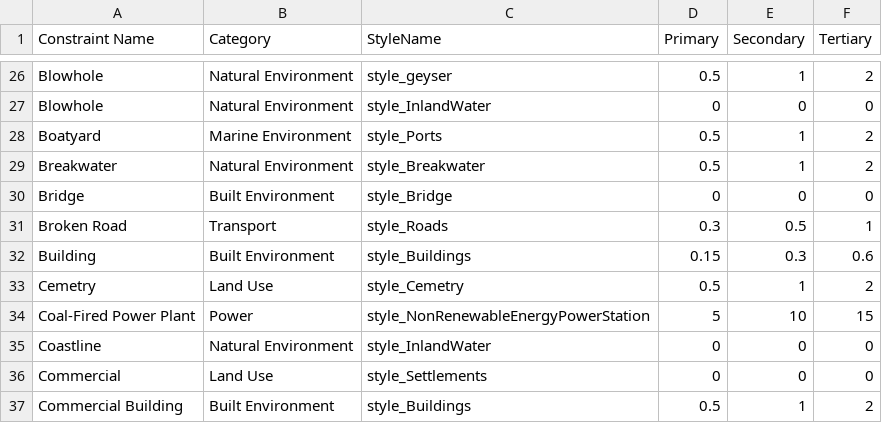
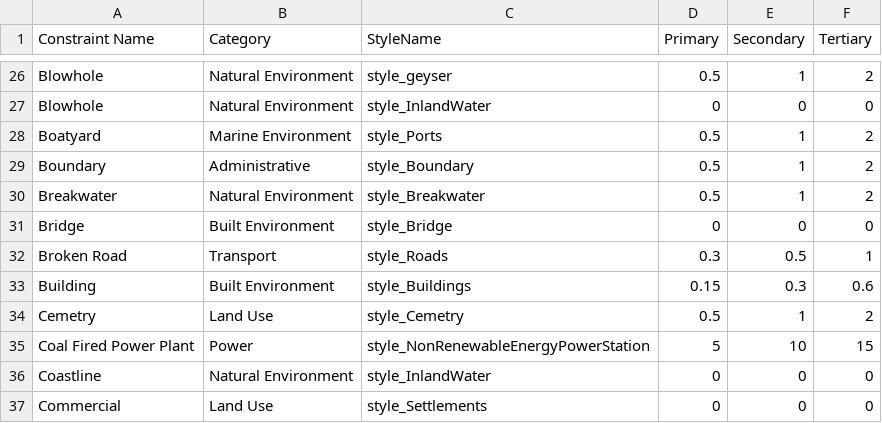
Before and after one commit to windpioneers-tool/osm-lookup-table, a CSV file: Constraint-Style Lookup Table.csv, drawn as a sheet; only a part is shown, gaps mark what is left out; the shorter side is filled out with more unchanged rows; addresses are those after the commit; the diff names each change by its address in the sheet, - before the commit and + after, or states it on an @@ line.

Commit message:
Update Constraint-Style Lookup Table.csv

```diff
--- a/Constraint-Style Lookup Table.csv
+++ b/Constraint-Style Lookup Table.csv
+row 29: Boundary | Administrative | style_Boundary | 0.5 | 1 | 2
-A35 (Constraint Name): Coal-Fired Power Plant
+A35 (Constraint Name): Coal Fired Power Plant
```
